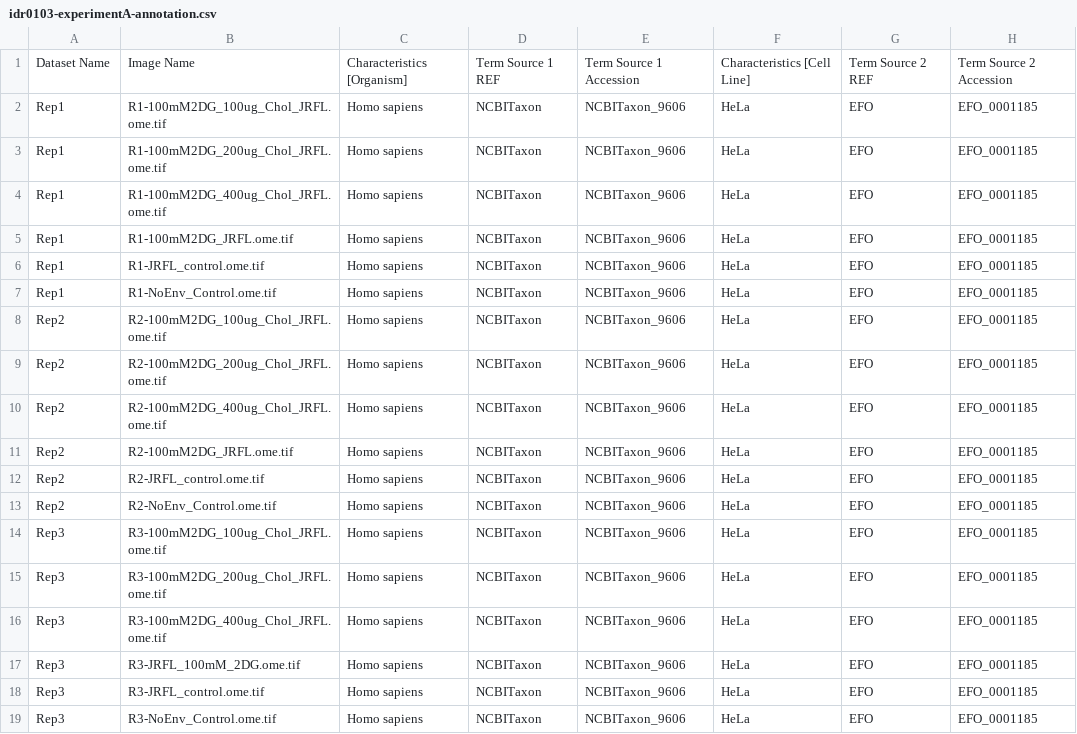
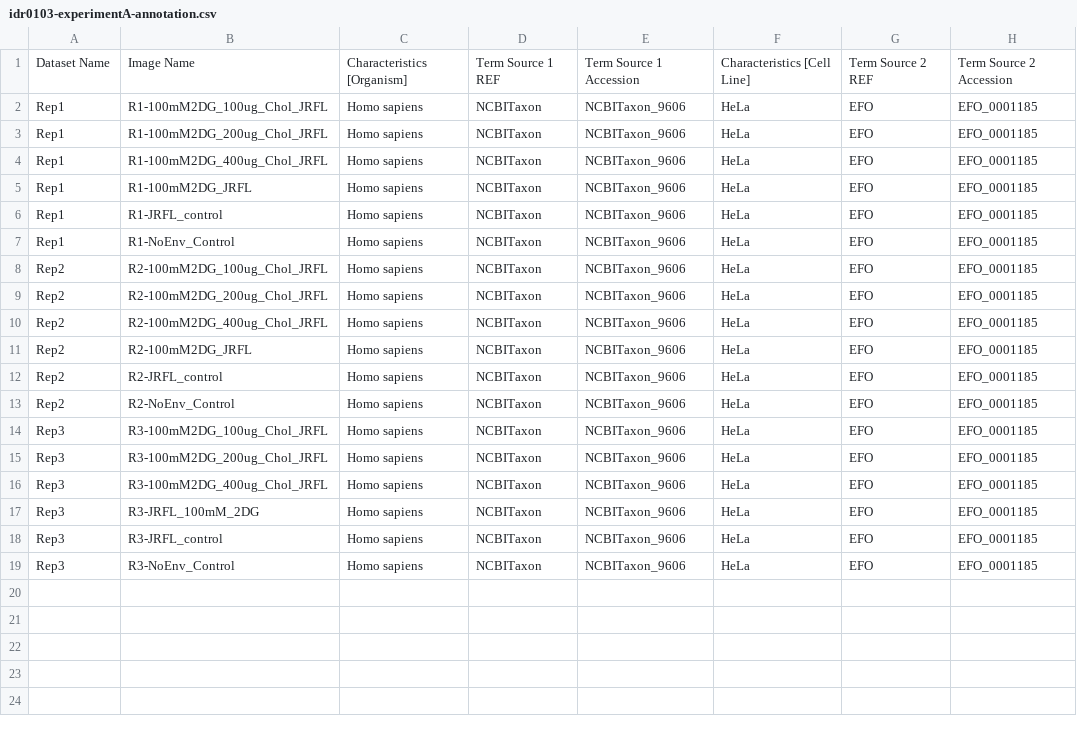
Before and after one commit to IDR/idr0103-coomer-hiv1fusion, a CSV file: experimentA/idr0103-experimentA-annotation.csv, drawn as a sheet; only a part is shown; the diff names each change by its address in the sheet, - before the commit and + after, or states it on an @@ line.

Commit message:
Remove suffix from Image Name
Remove suffix from Image Name

```diff
--- a/experimentA/idr0103-experimentA-annotation.csv
+++ b/experimentA/idr0103-experimentA-annotation.csv
-B2: R1-100mM2DG_100ug_Chol_JRFL.ome.tif
+B2: R1-100mM2DG_100ug_Chol_JRFL
-B3: R1-100mM2DG_200ug_Chol_JRFL.ome.tif
+B3: R1-100mM2DG_200ug_Chol_JRFL
-B4: R1-100mM2DG_400ug_Chol_JRFL.ome.tif
+B4: R1-100mM2DG_400ug_Chol_JRFL
-B5: R1-100mM2DG_JRFL.ome.tif
+B5: R1-100mM2DG_JRFL
-B6: R1-JRFL_control.ome.tif
+B6: R1-JRFL_control
-B7: R1-NoEnv_Control.ome.tif
+B7: R1-NoEnv_Control
-B8: R2-100mM2DG_100ug_Chol_JRFL.ome.tif
+B8: R2-100mM2DG_100ug_Chol_JRFL
-B9: R2-100mM2DG_200ug_Chol_JRFL.ome.tif
+B9: R2-100mM2DG_200ug_Chol_JRFL
-B10: R2-100mM2DG_400ug_Chol_JRFL.ome.tif
+B10: R2-100mM2DG_400ug_Chol_JRFL
-B11: R2-100mM2DG_JRFL.ome.tif
+B11: R2-100mM2DG_JRFL
-B12: R2-JRFL_control.ome.tif
+B12: R2-JRFL_control
-B13: R2-NoEnv_Control.ome.tif
+B13: R2-NoEnv_Control
-B14: R3-100mM2DG_100ug_Chol_JRFL.ome.tif
+B14: R3-100mM2DG_100ug_Chol_JRFL
-B15: R3-100mM2DG_200ug_Chol_JRFL.ome.tif
+B15: R3-100mM2DG_200ug_Chol_JRFL
-B16: R3-100mM2DG_400ug_Chol_JRFL.ome.tif
+B16: R3-100mM2DG_400ug_Chol_JRFL
-B17: R3-JRFL_100mM_2DG.ome.tif
+B17: R3-JRFL_100mM_2DG
-B18: R3-JRFL_control.ome.tif
+B18: R3-JRFL_control
-B19: R3-NoEnv_Control.ome.tif
+B19: R3-NoEnv_Control
```
